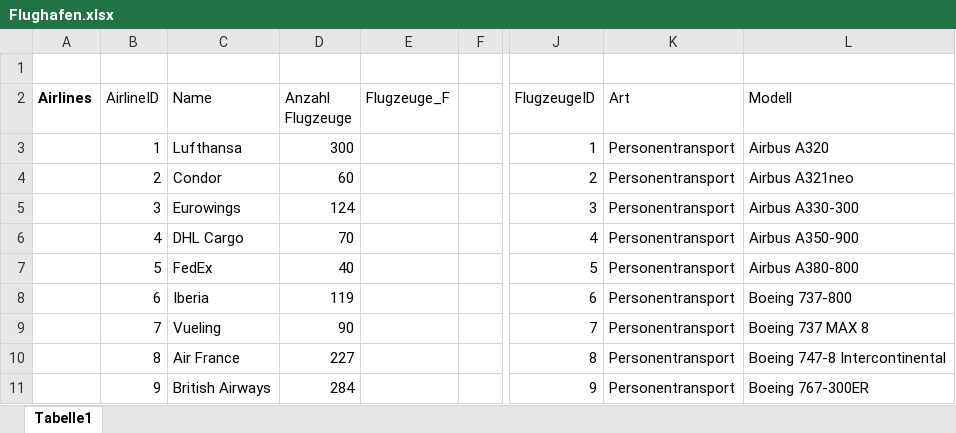
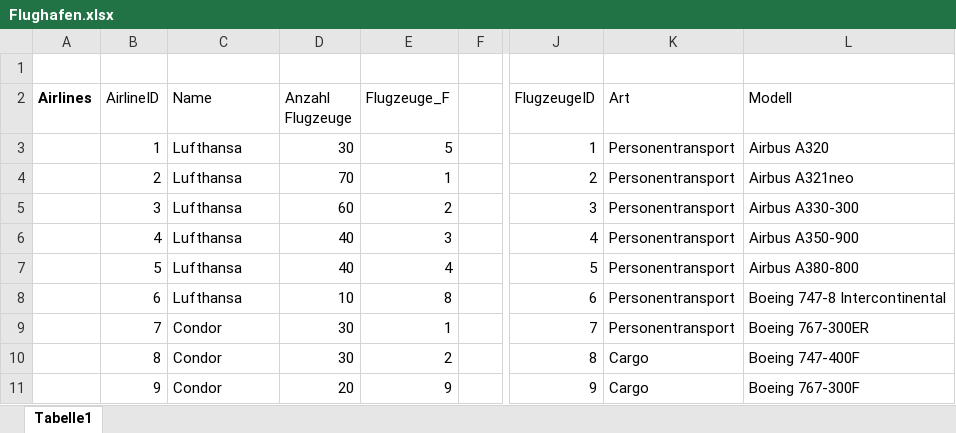
Before and after one commit to EnekoRV/Datenbanken, an Excel workbook: Flughafen.xlsx, sheet Tabelle1, drawn as a sheet; only a part is shown, gaps mark what is left out; values as stored, in another font and other column widths than the file's, no borders; the diff covers the shown part only; the diff names each change by its address in the sheet, - before the commit and + after, or states it on an @@ line.

Commit message:
Add files via upload

```diff
--- a/Flughafen.xlsx (sheet Tabelle1)
+++ b/Flughafen.xlsx (sheet Tabelle1)
-D3 (Anzahl Flugzeuge): 300
+D3 (Anzahl Flugzeuge): 30
-E3 (Flugzeuge_F): (empty)
+E3 (Flugzeuge_F): 5
-C4 (Name): Condor
+C4 (Name): Lufthansa
-D4 (Anzahl Flugzeuge): 60
+D4 (Anzahl Flugzeuge): 70
-E4 (Flugzeuge_F): (empty)
+E4 (Flugzeuge_F): 1
-C5 (Name): Eurowings
+C5 (Name): Lufthansa
-D5 (Anzahl Flugzeuge): 124
+D5 (Anzahl Flugzeuge): 60
-E5 (Flugzeuge_F): (empty)
+E5 (Flugzeuge_F): 2
-C6 (Name): DHL Cargo
+C6 (Name): Lufthansa
-D6 (Anzahl Flugzeuge): 70
+D6 (Anzahl Flugzeuge): 40
-E6 (Flugzeuge_F): (empty)
+E6 (Flugzeuge_F): 3
-C7 (Name): FedEx
+C7 (Name): Lufthansa
-E7 (Flugzeuge_F): (empty)
+E7 (Flugzeuge_F): 4
-C8 (Name): Iberia
+C8 (Name): Lufthansa
-D8 (Anzahl Flugzeuge): 119
+D8 (Anzahl Flugzeuge): 10
-E8 (Flugzeuge_F): (empty)
+E8 (Flugzeuge_F): 8
-L8 (Modell): Boeing 737-800
+L8 (Modell): Boeing 747-8 Intercontinental
-C9 (Name): Vueling
+C9 (Name): Condor
-D9 (Anzahl Flugzeuge): 90
+D9 (Anzahl Flugzeuge): 30
-E9 (Flugzeuge_F): (empty)
+E9 (Flugzeuge_F): 1
-L9 (Modell): Boeing 737 MAX 8
+L9 (Modell): Boeing 767-300ER
-C10 (Name): Air France
+C10 (Name): Condor
-D10 (Anzahl Flugzeuge): 227
+D10 (Anzahl Flugzeuge): 30
-E10 (Flugzeuge_F): (empty)
+E10 (Flugzeuge_F): 2
-K10:K11 (Art): Personentransport
+K10:K11 (Art): Cargo
-L10 (Modell): Boeing 747-8 Intercontinental
+L10 (Modell): Boeing 747-400F
-C11 (Name): British Airways
+C11 (Name): Condor
-D11 (Anzahl Flugzeuge): 284
+D11 (Anzahl Flugzeuge): 20
-E11 (Flugzeuge_F): (empty)
+E11 (Flugzeuge_F): 9
-L11 (Modell): Boeing 767-300ER
+L11 (Modell): Boeing 767-300F
```
Also changed, not shown: 33 added rows, 16 removed rows, 55 edited cells and cell formats elsewhere in this sheet.
